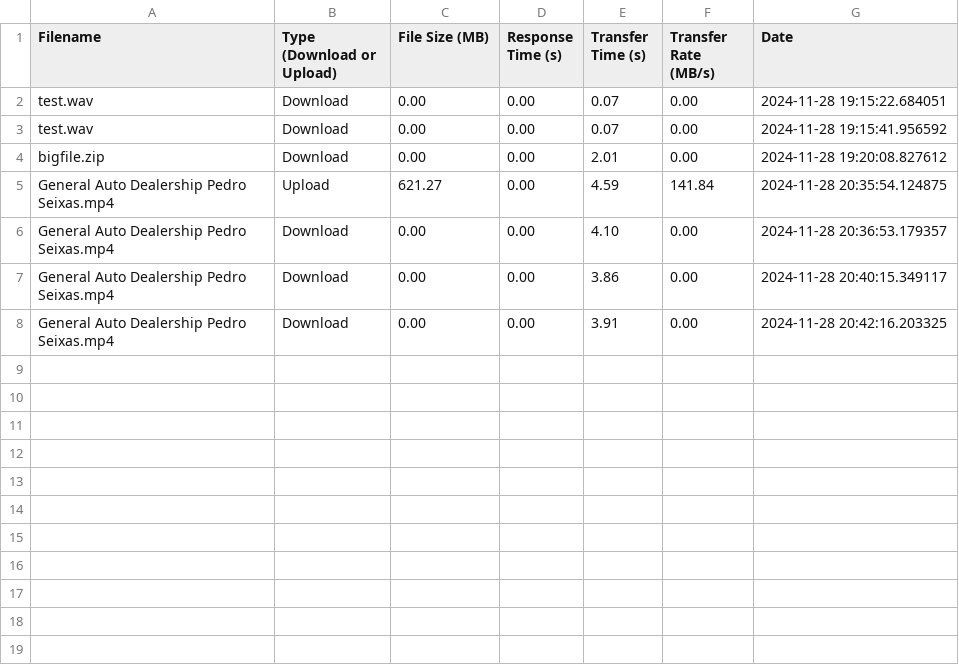
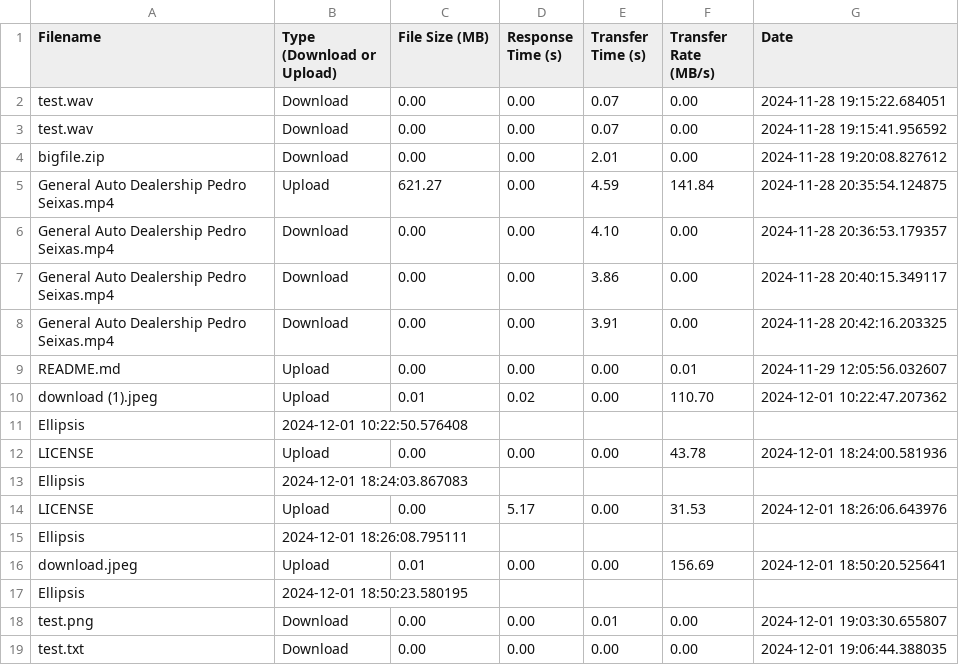
Before and after one commit to catstar27/fileshare-project, a CSV file: logs/metrics_log.csv, drawn as a sheet.

```diff
--- a/logs/metrics_log.csv
+++ b/logs/metrics_log.csv
@@ -8 +8,12 @@ General Auto Dealership Pedro Seixas.mp4,Download,0.00,0.00,3.86,0.00,2024-11-28
 General Auto Dealership Pedro Seixas.mp4,Download,0.00,0.00,3.91,0.00,2024-11-28 20:42:16.203325
+README.md,Upload,0.00,0.00,0.00,0.01,2024-11-29 12:05:56.032607
+download (1).jpeg,Upload,0.01,0.02,0.00,110.70,2024-12-01 10:22:47.207362
+Ellipsis,2024-12-01 10:22:50.576408
+LICENSE,Upload,0.00,0.00,0.00,43.78,2024-12-01 18:24:00.581936
+Ellipsis,2024-12-01 18:24:03.867083
+LICENSE,Upload,0.00,5.17,0.00,31.53,2024-12-01 18:26:06.643976
+Ellipsis,2024-12-01 18:26:08.795111
+download.jpeg,Upload,0.01,0.00,0.00,156.69,2024-12-01 18:50:20.525641
+Ellipsis,2024-12-01 18:50:23.580195
+test.png,Download,0.00,0.00,0.01,0.00,2024-12-01 19:03:30.655807
+test.txt,Download,0.00,0.00,0.00,0.00,2024-12-01 19:06:44.388035
```
Also changed, not shown: user_passwords.csv, 3 other files.
